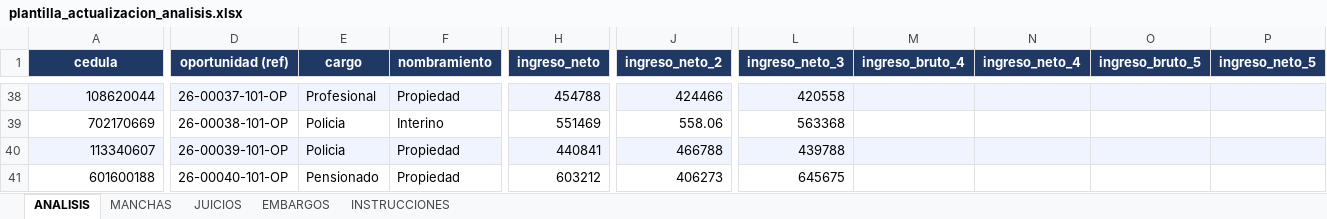
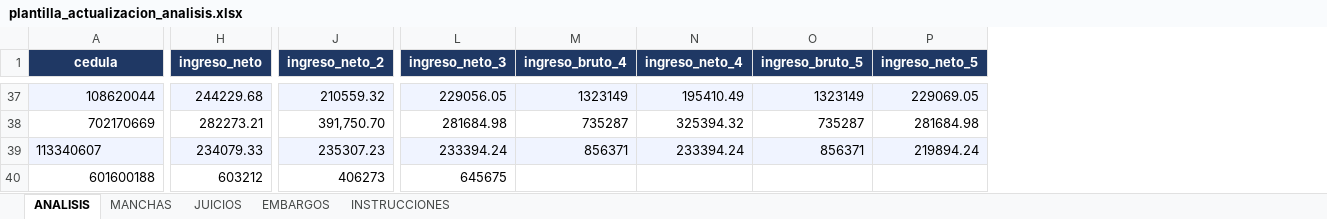
Before and after one commit to leogomez74/studio, an Excel workbook: backend/public/importaciones/plantilla_actualizacion_analisis.xlsx, sheet ANALISIS, drawn as a sheet; only a part is shown, gaps mark what is left out; values as stored, in another font and other column widths than the file's, no borders; removed rows and columns are numbered as before the commit, all else as after; the diff covers the shown part only; the diff names each change by its address in the sheet, - before the commit and + after, or states it on an @@ line.

Commit message:
data de archivo de actualizacion de data

```diff
--- a/backend/public/importaciones/plantilla_actualizacion_analisis.xlsx (sheet ANALISIS)
+++ b/backend/public/importaciones/plantilla_actualizacion_analisis.xlsx (sheet ANALISIS)
@@ column D (oportunidad (ref)) hidden, rows 38-41: 26-00037-101-OP | 26-00038-101-OP | 26-00039-101-OP | 26-00040-101-OP @@
@@ column E (cargo) hidden, rows 38-41: Profesional | Policia | Policia | Pensionado @@
@@ column F (nombramiento) hidden, rows 38-41: Propiedad | Interino | Propiedad | Propiedad @@
-H37 (ingreso_neto): 454788
+H37 (ingreso_neto): 244229.68
-J37 (ingreso_neto_2): 424466
+J37 (ingreso_neto_2): 210559.32
-L37 (ingreso_neto_3): 420558
+L37 (ingreso_neto_3): 229056.05
-M37 (ingreso_bruto_4): (empty)
+M37 (ingreso_bruto_4): 1323149
-N37 (ingreso_neto_4): (empty)
+N37 (ingreso_neto_4): 195410.49
-O37 (ingreso_bruto_5): (empty)
+O37 (ingreso_bruto_5): 1323149
-P37 (ingreso_neto_5): (empty)
+P37 (ingreso_neto_5): 229069.05
-H38 (ingreso_neto): 551469
+H38 (ingreso_neto): 282273.21
-J38 (ingreso_neto_2): 558.06
+J38 (ingreso_neto_2): 391,750.70
-L38 (ingreso_neto_3): 563368
+L38 (ingreso_neto_3): 281684.98
-M38 (ingreso_bruto_4): (empty)
+M38 (ingreso_bruto_4): 735287
-N38 (ingreso_neto_4): (empty)
+N38 (ingreso_neto_4): 325394.32
-O38 (ingreso_bruto_5): (empty)
+O38 (ingreso_bruto_5): 735287
-P38 (ingreso_neto_5): (empty)
+P38 (ingreso_neto_5): 281684.98
-A39 alignment: right
+A39 alignment: left
-H39 (ingreso_neto): 440841
+H39 (ingreso_neto): 234079.33
-J39 (ingreso_neto_2): 466788
+J39 (ingreso_neto_2): 235307.23
-L39 (ingreso_neto_3): 439788
+L39 (ingreso_neto_3): 233394.24
-M39 (ingreso_bruto_4): (empty)
+M39 (ingreso_bruto_4): 856371
-N39 (ingreso_neto_4): (empty)
+N39 (ingreso_neto_4): 233394.24
-O39 (ingreso_bruto_5): (empty)
+O39 (ingreso_bruto_5): 856371
-P39 (ingreso_neto_5): (empty)
+P39 (ingreso_neto_5): 219894.24
```
Also changed, not shown: 1 removed row, 370 edited cells and cell formats elsewhere in this sheet.
